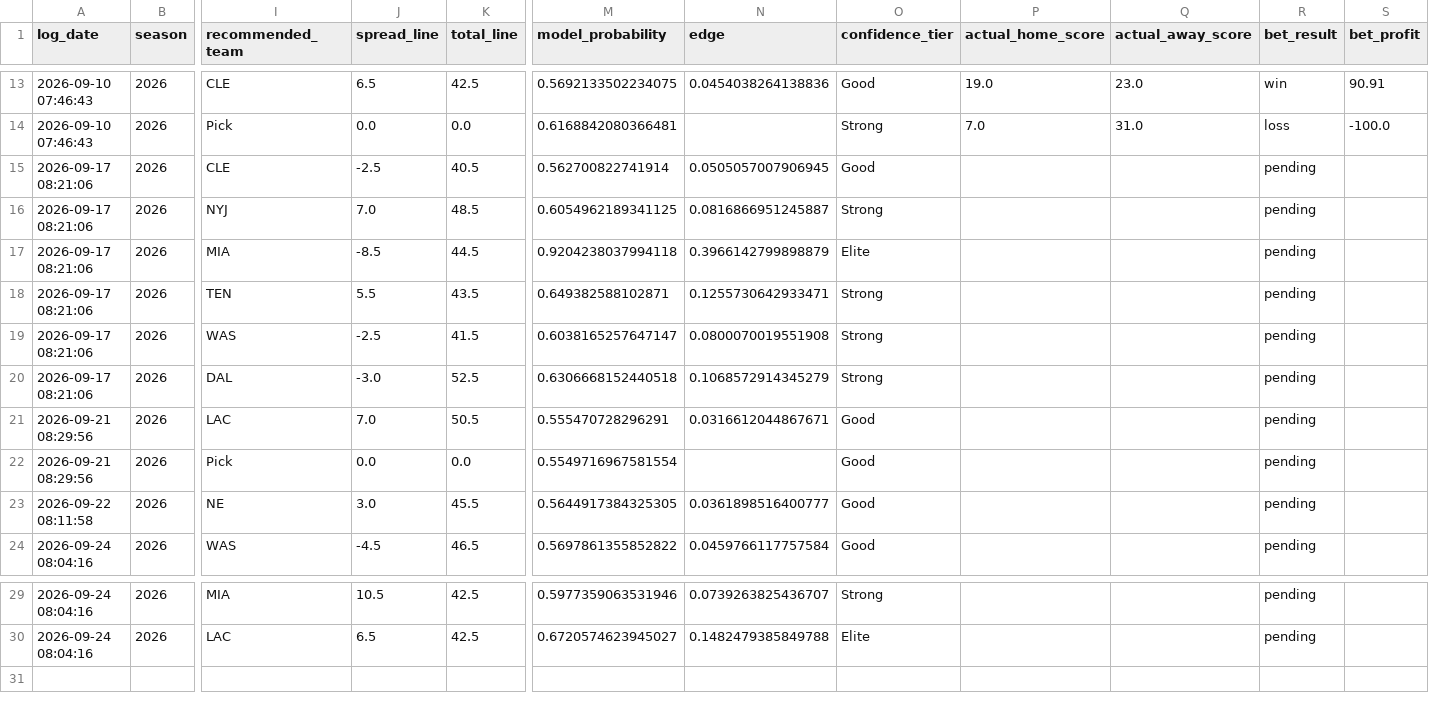
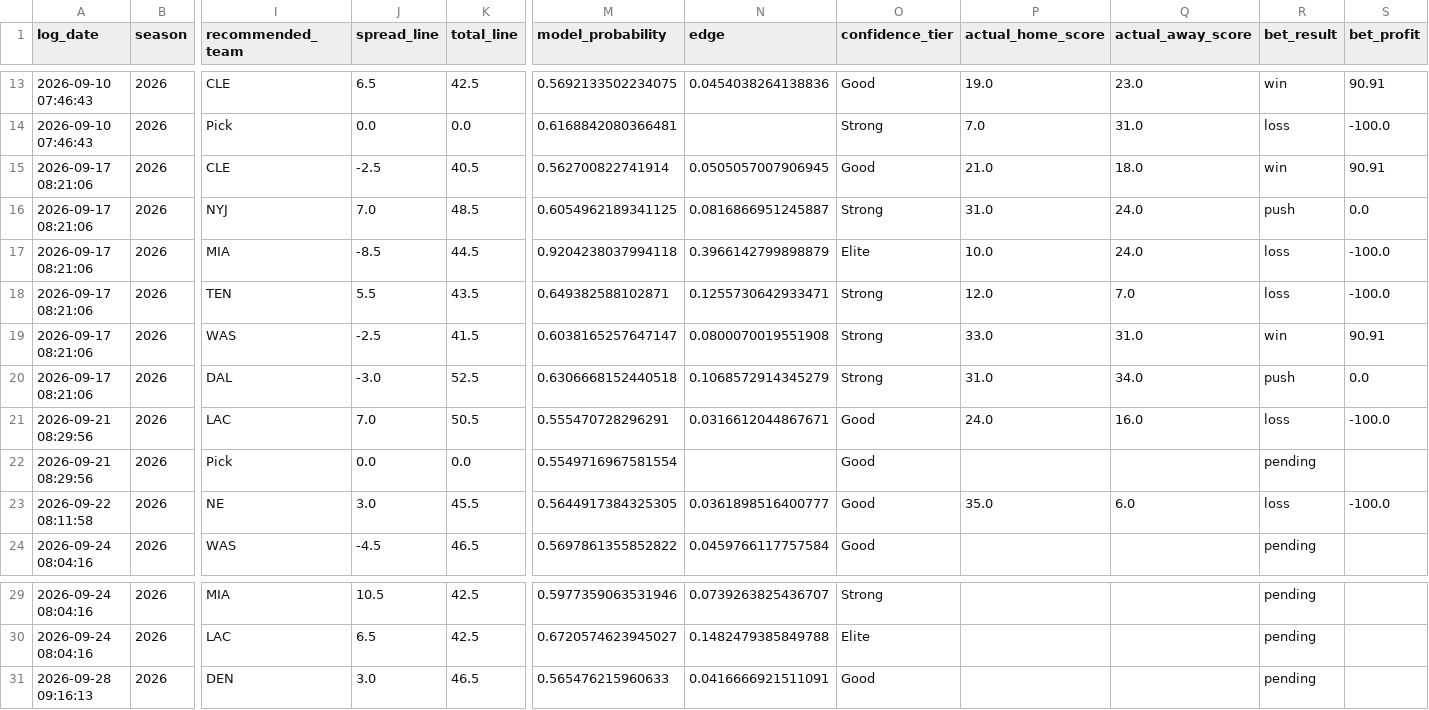
Before and after one commit to William-Bill1/nfl-predictions, a CSV file: data_files/betting_recommendations_log.csv, drawn as a sheet; only a part is shown, gaps mark what is left out; rows hold the shown columns only; the diff names each change by its address in the sheet, - before the commit and + after, or states it on an @@ line.

```diff
--- a/data_files/betting_recommendations_log.csv
+++ b/data_files/betting_recommendations_log.csv
-P15 (actual_home_score): (empty)
+P15 (actual_home_score): 21.0
-Q15 (actual_away_score): (empty)
+Q15 (actual_away_score): 18.0
-R15 (bet_result): pending
+R15 (bet_result): win
-S15 (bet_profit): (empty)
+S15 (bet_profit): 90.91
-P16 (actual_home_score): (empty)
+P16 (actual_home_score): 31.0
-Q16:Q17 (actual_away_score): (empty)
+Q16:Q17 (actual_away_score): 24.0
-R16 (bet_result): pending
+R16 (bet_result): push
-S16 (bet_profit): (empty)
+S16 (bet_profit): 0.0
-P17 (actual_home_score): (empty)
+P17 (actual_home_score): 10.0
-R17:R18 (bet_result): pending
+R17:R18 (bet_result): loss
-S17:S18 (bet_profit): (empty)
+S17:S18 (bet_profit): -100.0
-P18 (actual_home_score): (empty)
+P18 (actual_home_score): 12.0
-Q18 (actual_away_score): (empty)
+Q18 (actual_away_score): 7.0
-P19 (actual_home_score): (empty)
+P19 (actual_home_score): 33.0
-Q19 (actual_away_score): (empty)
+Q19 (actual_away_score): 31.0
-R19 (bet_result): pending
+R19 (bet_result): win
-S19 (bet_profit): (empty)
+S19 (bet_profit): 90.91
-P20 (actual_home_score): (empty)
+P20 (actual_home_score): 31.0
-Q20 (actual_away_score): (empty)
+Q20 (actual_away_score): 34.0
-R20 (bet_result): pending
+R20 (bet_result): push
-S20 (bet_profit): (empty)
+S20 (bet_profit): 0.0
-P21 (actual_home_score): (empty)
+P21 (actual_home_score): 24.0
-Q21 (actual_away_score): (empty)
+Q21 (actual_away_score): 16.0
-R21 (bet_result): pending
+R21 (bet_result): loss
-S21 (bet_profit): (empty)
+S21 (bet_profit): -100.0
-P23 (actual_home_score): (empty)
+P23 (actual_home_score): 35.0
-Q23 (actual_away_score): (empty)
+Q23 (actual_away_score): 6.0
-R23 (bet_result): pending
+R23 (bet_result): loss
-S23 (bet_profit): (empty)
+S23 (bet_profit): -100.0
+row 31: 2026-09-28 09:16:13 | 2026 | DEN | 3.0 | 46.5 | 0.565476215960633 | 0.0416666921511091 | Good |  |  | pending
```
Also changed, not shown: data_files/espn_injuries.csv, data_files/model_feature_importances.csv, 5 other files.
